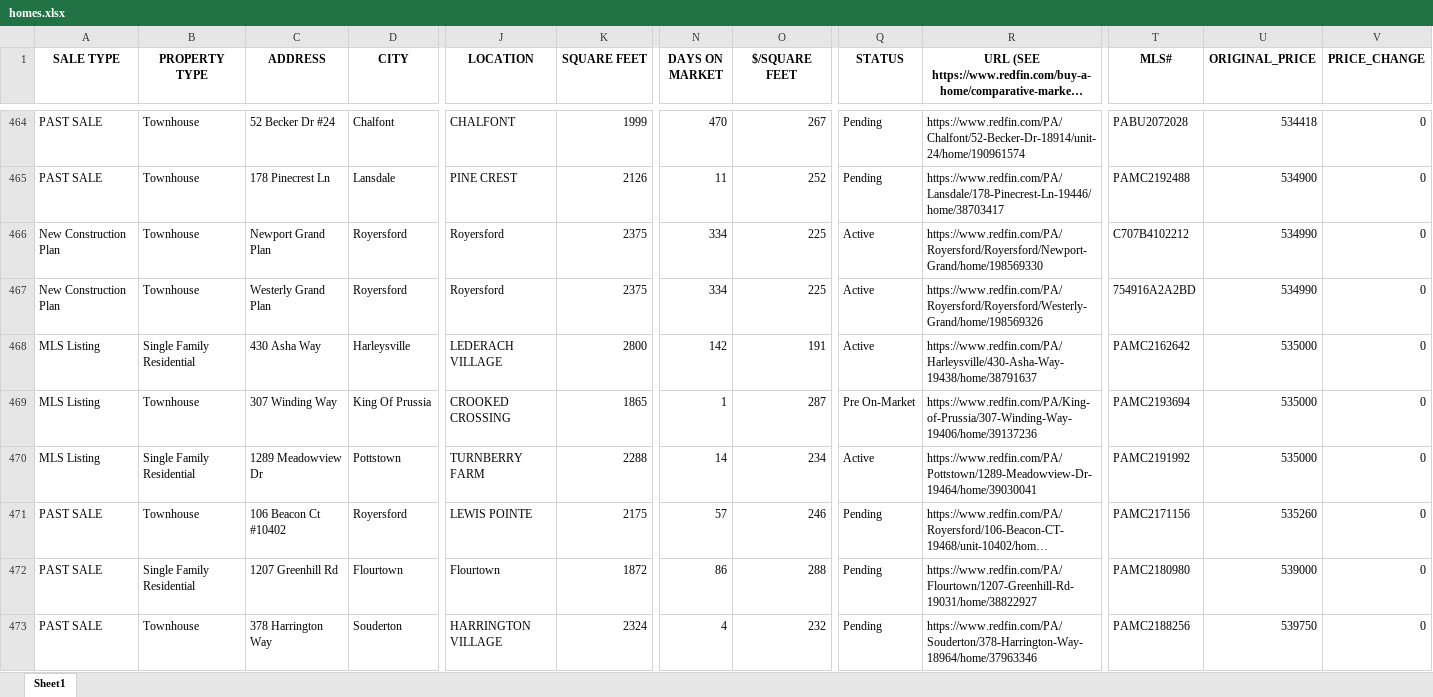
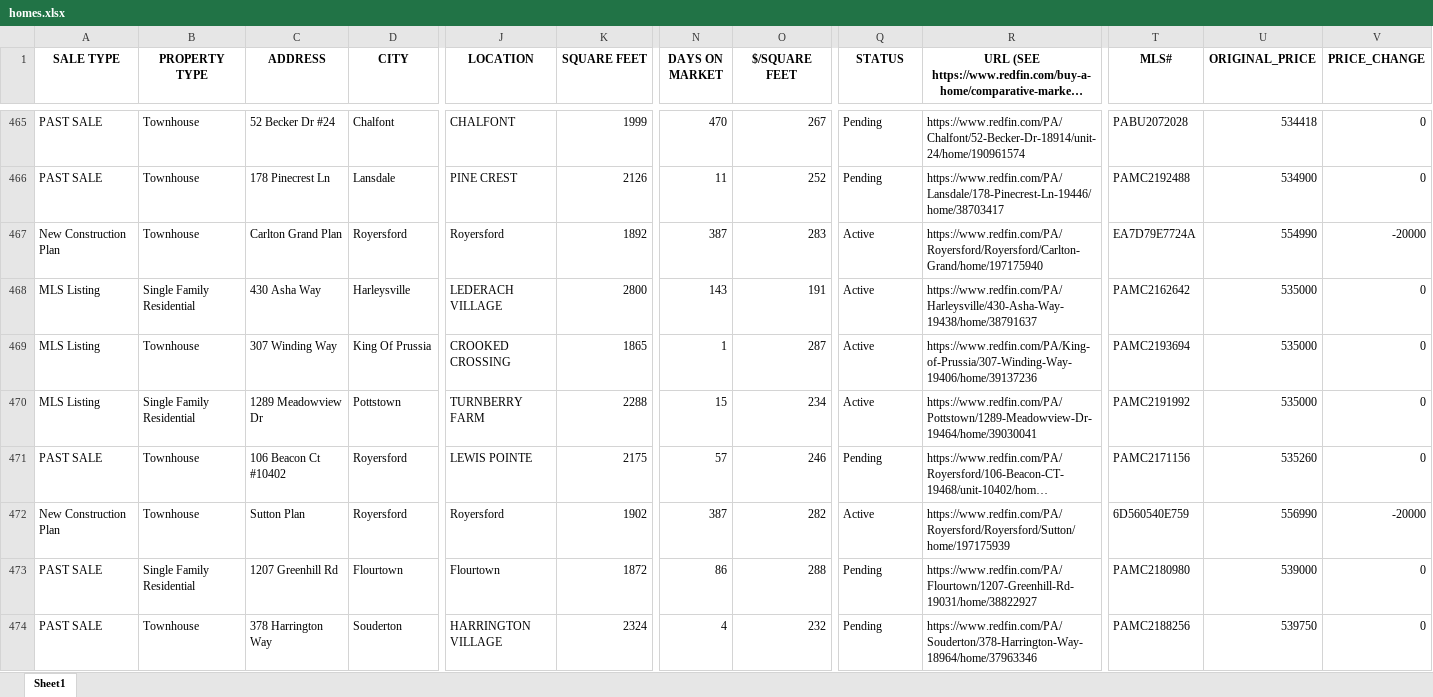
Before and after one commit to Hacker-2004/home-finder, an Excel workbook: homes.xlsx, sheet Sheet1, drawn as a sheet; only a part is shown, gaps mark what is left out; long unchanged cells end in …; values as stored, in another font and other column widths than the file's, no borders; removed rows and columns are numbered as before the commit, all else as after; rows hold the shown columns only; the diff covers the shown part only; the diff names each change by its address in the sheet, - before the commit and + after, or states it on an @@ line.

```diff
--- a/homes.xlsx (sheet Sheet1)
+++ b/homes.xlsx (sheet Sheet1)
-row 466: New Construction Plan | Townhouse | Newport Grand Plan | Royersford | Royersford | 2375 | 334 | 225 | Active | https://www.redfin.com/PA/Royersford/Royersford/Newport-Grand/home/198569330 | C707B4102212 | 534990 | 0
-C467 (ADDRESS): Westerly Grand Plan
+C467 (ADDRESS): Carlton Grand Plan
-K467 (SQUARE FEET): 2375
+K467 (SQUARE FEET): 1892
-N467 (DAYS ON MARKET): 334
+N467 (DAYS ON MARKET): 387
-O467 ($/SQUARE FEET): 225
+O467 ($/SQUARE FEET): 283
-R467: https://www.redfin.com/PA/Royersford/Royersford/Westerly-Grand/home/198569326
+R467: https://www.redfin.com/PA/Royersford/Royersford/Carlton-Grand/home/197175940
-T467 (MLS#): 754916A2A2BD
+T467 (MLS#): EA7D79E7724A
-U467 (ORIGINAL_PRICE): 534990
+U467 (ORIGINAL_PRICE): 554990
-V467 (PRICE_CHANGE): 0
+V467 (PRICE_CHANGE): -20000
-N468 (DAYS ON MARKET): 142
+N468 (DAYS ON MARKET): 143
-Q469 (STATUS): Pre On-Market
+Q469 (STATUS): Active
-N470 (DAYS ON MARKET): 14
+N470 (DAYS ON MARKET): 15
+row 472: New Construction Plan | Townhouse | Sutton Plan | Royersford | Royersford | 1902 | 387 | 282 | Active | https://www.redfin.com/PA/Royersford/Royersford/Sutton/home/197175939 | 6D560540E759 | 556990 | -20000
```
Also changed, not shown: 36 added rows, 36 removed rows, 1 moved row and 313 edited cells elsewhere in this sheet, 1 other file.
